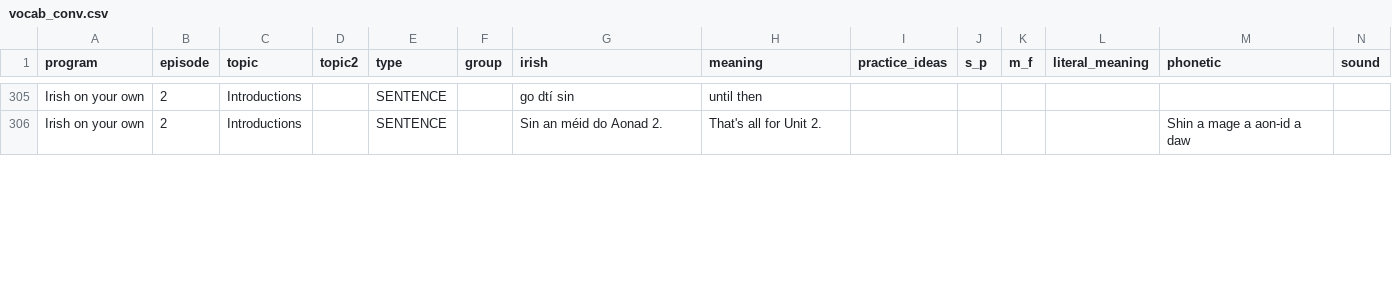
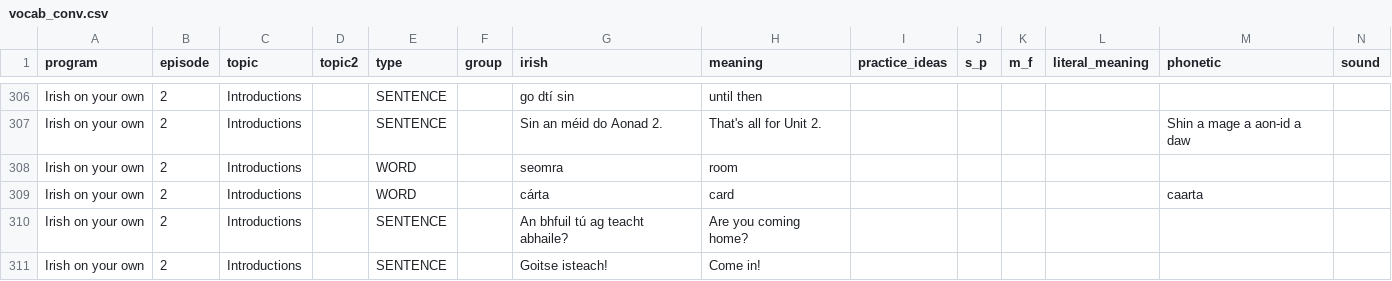
Before and after one commit to michaelw730/irish, a CSV file: vocab_conv.csv, drawn as a sheet; only a part is shown, gaps mark what is left out; rows hold the shown columns only; the diff covers the shown part only; the diff names each change by its address in the sheet, - before the commit and + after, or states it on an @@ line.

```diff
--- a/vocab_conv.csv
+++ b/vocab_conv.csv
+row 308: Irish on your own | 2 | Introductions |  | WORD |  | seomra | room
+row 309: Irish on your own | 2 | Introductions |  | WORD |  | cárta | card |  |  |  |  | caarta
+row 310: Irish on your own | 2 | Introductions |  | SENTENCE |  | An bhfuil tú ag teacht abhaile? | Are you coming home?
+row 311: Irish on your own | 2 | Introductions |  | SENTENCE |  | Goitse isteach! | Come in!
```
Also changed, not shown: 12 added rows and 7 edited cells elsewhere in this file, vocab.csv, 1 other file.
